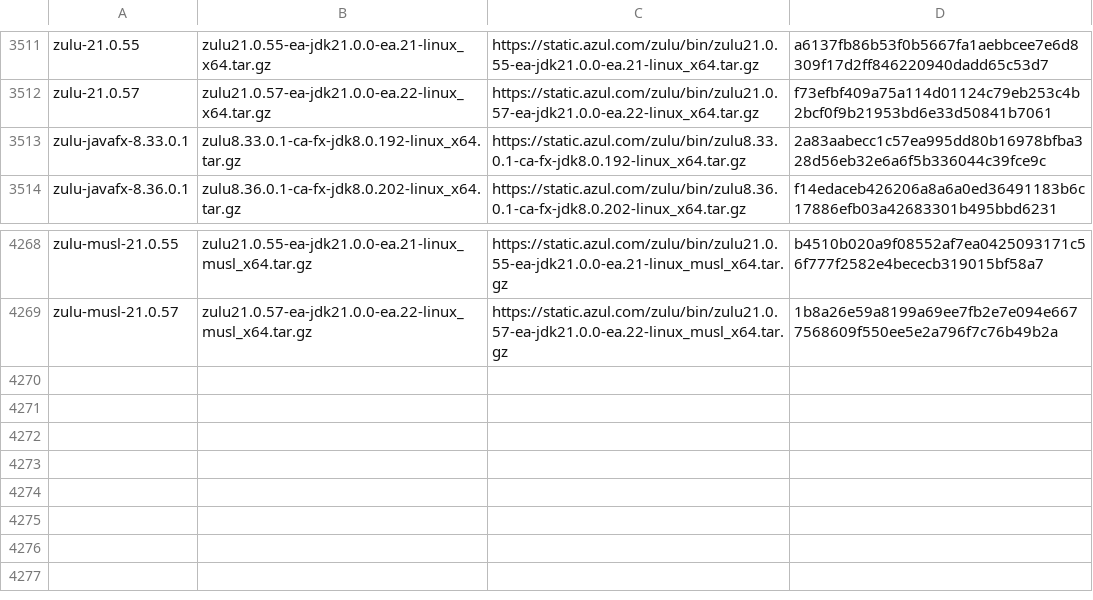
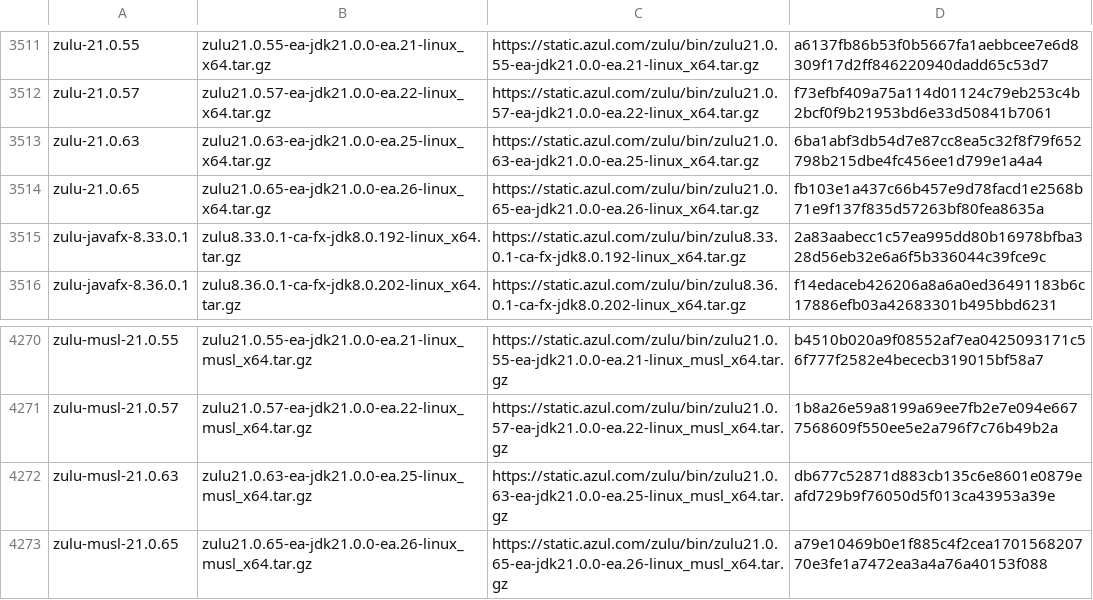
Before and after one commit to mise-plugins/rtx-java, a TSV file: data/jdk-linux-x86_64-all.tsv, drawn as a sheet; only a part is shown, gaps mark what is left out; the diff names each change by its address in the sheet, - before the commit and + after, or states it on an @@ line.

Commit message:
Update Java release data

```diff
--- a/data/jdk-linux-x86_64-all.tsv
+++ b/data/jdk-linux-x86_64-all.tsv
+row 3513: zulu-21.0.63 | zulu21.0.63-ea-jdk21.0.0-ea.25-linux_x64.tar.gz | https://static.azul.com/zulu/bin/zulu21.0.63-ea-jdk21.0.0-ea.25-linux_x64.tar.gz | 6ba1abf3db54d7e87cc8ea5c32f8f79f652798b215dbe4fc456ee1d799e1a4a4
+row 3514: zulu-21.0.65 | zulu21.0.65-ea-jdk21.0.0-ea.26-linux_x64.tar.gz | https://static.azul.com/zulu/bin/zulu21.0.65-ea-jdk21.0.0-ea.26-linux_x64.tar.gz | fb103e1a437c66b457e9d78facd1e2568b71e9f137f835d57263bf80fea8635a
+row 4272: zulu-musl-21.0.63 | zulu21.0.63-ea-jdk21.0.0-ea.25-linux_musl_x64.tar.gz | https://static.azul.com/zulu/bin/zulu21.0.63-ea-jdk21.0.0-ea.25-linux_musl_x64.tar.gz | db677c52871d883cb135c6e8601e0879eafd729b9f76050d5f013ca43953a39e
+row 4273: zulu-musl-21.0.65 | zulu21.0.65-ea-jdk21.0.0-ea.26-linux_musl_x64.tar.gz | https://static.azul.com/zulu/bin/zulu21.0.65-ea-jdk21.0.0-ea.26-linux_musl_x64.tar.gz | a79e10469b0e1f885c4f2cea170156820770e3fe1a7472ea3a4a76a40153f088
```
Also changed, not shown: data/jdk-linux-aarch64-all.tsv, data/jdk-linux-aarch64-ea.tsv, 9 other files.
